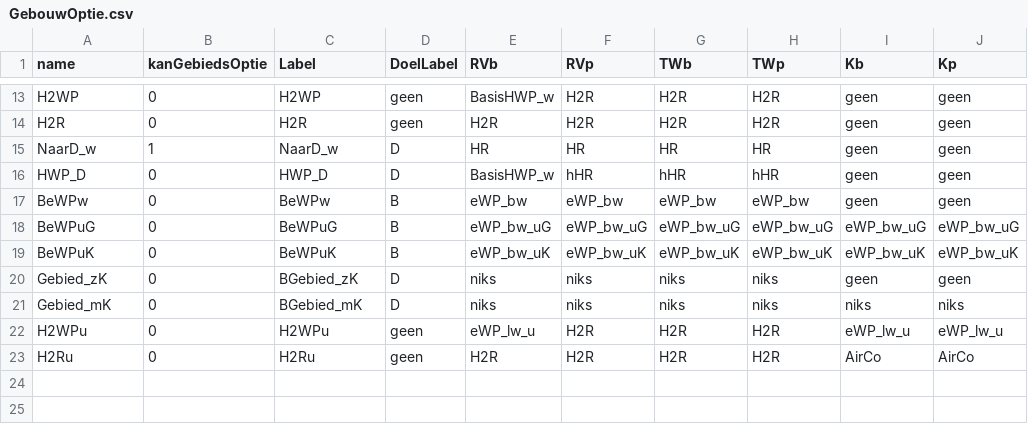
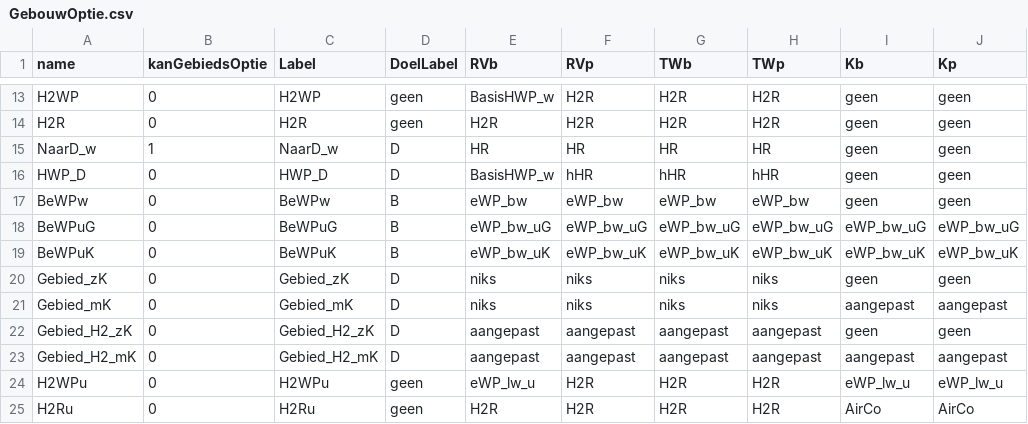
Before and after one commit to RuudvandenWijngaart/VestaDV, a CSV file: installaties/GebouwOptie.csv, drawn as a sheet; only a part is shown, gaps mark what is left out.

```diff
--- a/installaties/GebouwOptie.csv
+++ b/installaties/GebouwOptie.csv
@@ -19,4 +19,6 @@ BeWPuG;0;BeWPuG;B;eWP_bw_uG;eWP_bw_uG;eWP_bw_uG;eWP_bw_uG;eWP_bw_uG;eWP_bw_uG
 BeWPuK;0;BeWPuK;B;eWP_bw_uK;eWP_bw_uK;eWP_bw_uK;eWP_bw_uK;eWP_bw_uK;eWP_bw_uK
-Gebied_zK;0;BGebied_zK;D;niks;niks;niks;niks;geen;geen
-Gebied_mK;0;BGebied_mK;D;niks;niks;niks;niks;niks;niks
+Gebied_zK;0;Gebied_zK;D;niks;niks;niks;niks;geen;geen
+Gebied_mK;0;Gebied_mK;D;niks;niks;niks;niks;aangepast;aangepast
+Gebied_H2_zK;0;Gebied_H2_zK;D;aangepast;aangepast;aangepast;aangepast;geen;geen
+Gebied_H2_mK;0;Gebied_H2_mK;D;aangepast;aangepast;aangepast;aangepast;aangepast;aangepast
 H2WPu;0;H2WPu;geen;eWP_lw_u;H2R;H2R;H2R;eWP_lw_u;eWP_lw_u
```
Also changed, not shown: installaties/Installatie.csv, installaties/Performance.csv, 11 other files.
